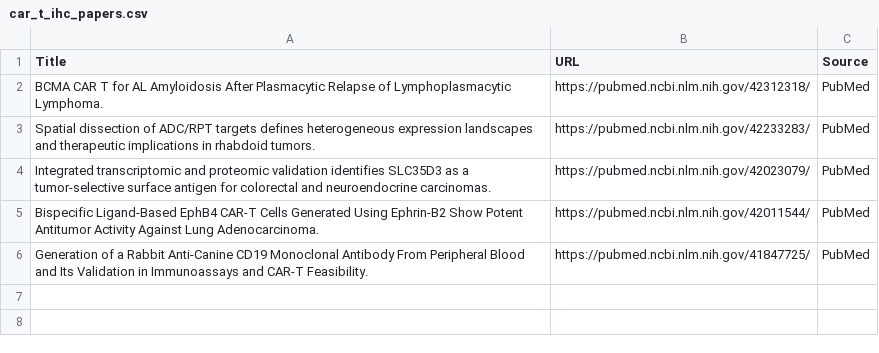
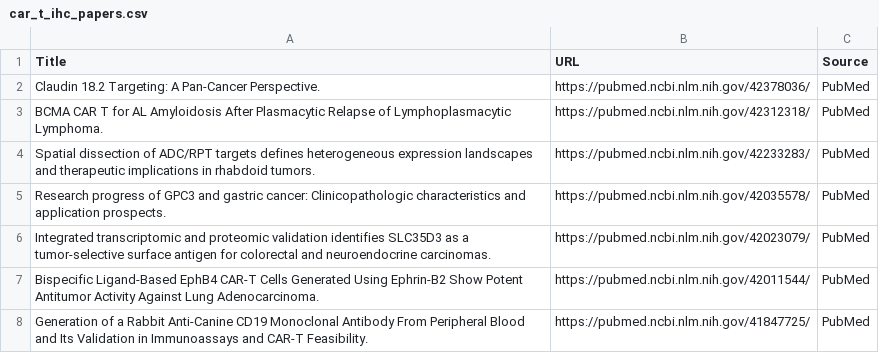
Before and after one commit to nattanasio-dev/biorxiv-tracker, a CSV file: car_t_ihc_papers.csv, drawn as a sheet; the diff names each change by its address in the sheet, - before the commit and + after, or states it on an @@ line.

```diff
--- a/car_t_ihc_papers.csv
+++ b/car_t_ihc_papers.csv
+row 2: Claudin 18.2 Targeting: A Pan-Cancer Perspective. | https://pubmed.ncbi.nlm.nih.gov/42378036/ | PubMed
+row 5: Research progress of GPC3 and gastric cancer: Clinicopathologic characteristics and application prospects. | https://pubmed.ncbi.nlm.nih.gov/42035578/ | PubMed
```
